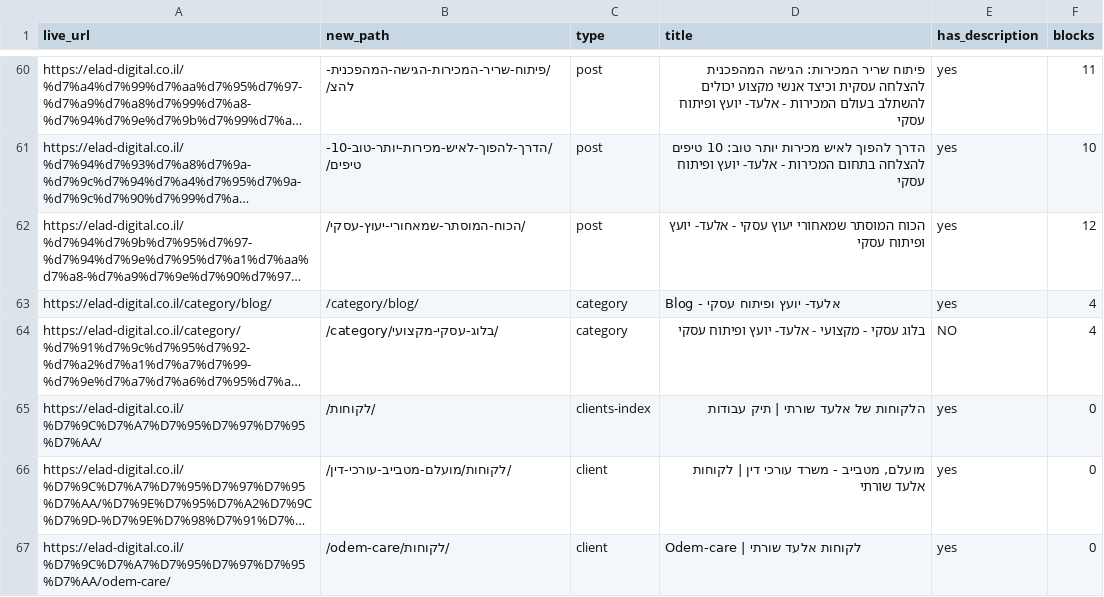
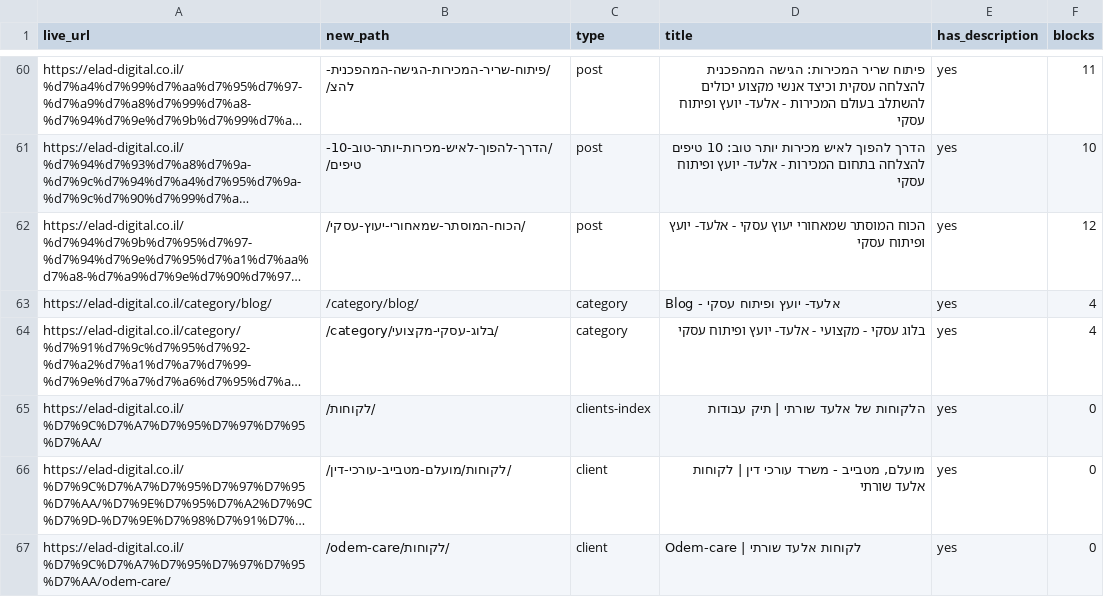
Before and after one commit to tomeruzan444-netizen/eladshurati, a CSV file: content/url-map.csv, drawn as a sheet; only a part is shown, gaps mark what is left out; long unchanged cells end in …; the diff covers the shown part only; the diff names each change by its address in the sheet, - before the commit and + after, or states it on an @@ line.

```diff
--- a/content/url-map.csv
+++ b/content/url-map.csv
-E64 (has_description): NO
+E64 (has_description): yes
```
Also changed, not shown: 12 edited cells elsewhere in this file, 35 other files.
